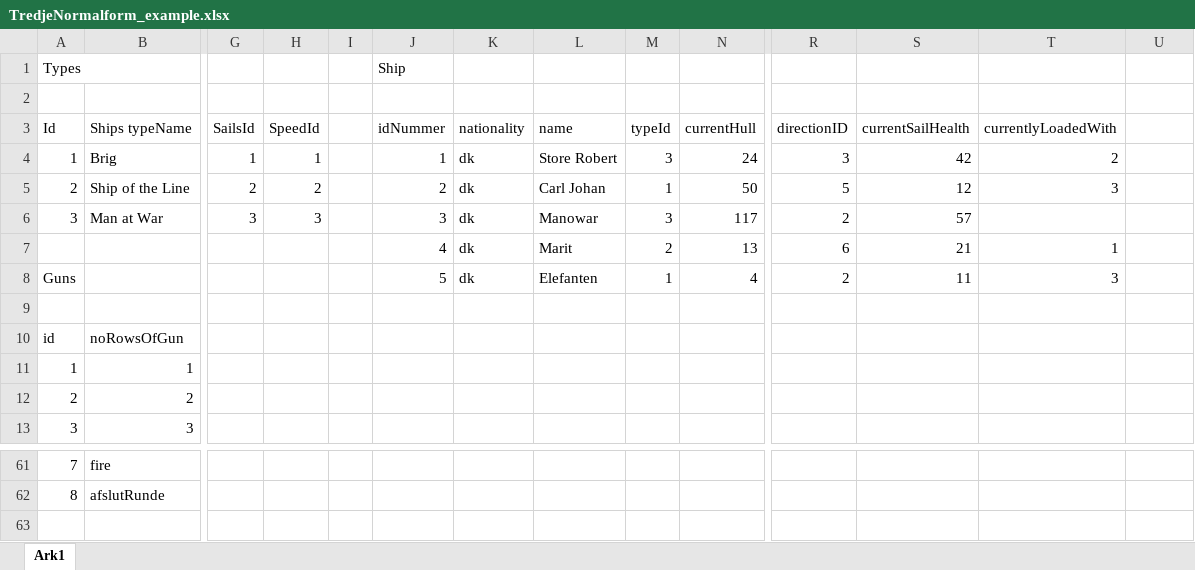
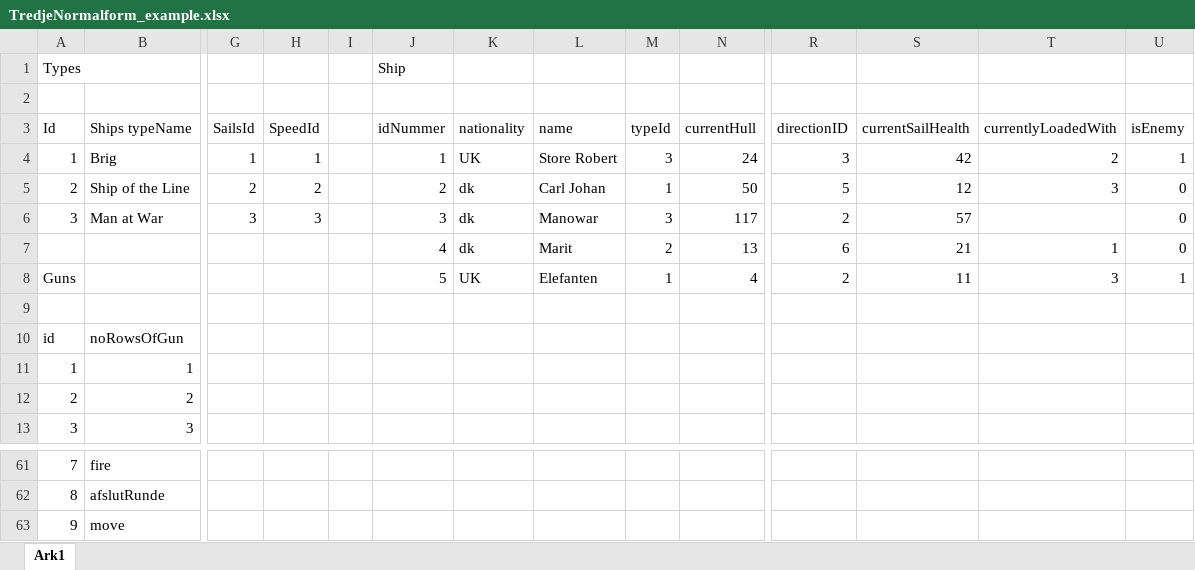
Before and after one commit to andreasdan/Ships-and-Sails, an Excel workbook: doc/VPP/TredjeNormalform_example.xlsx, sheet Ark1, drawn as a sheet; only a part is shown, gaps mark what is left out; values as stored, in another font and other column widths than the file's, no borders; rows hold the shown columns only; the diff names each change by its address in the sheet, - before the commit and + after, or states it on an @@ line.

```diff
--- a/doc/VPP/TredjeNormalform_example.xlsx (sheet Ark1)
+++ b/doc/VPP/TredjeNormalform_example.xlsx (sheet Ark1)
-U3: (empty)
+U3: isEnemy
-K4: dk
+K4: UK
-U4: (empty)
+U4: 1
-U5:U7: (empty)
+U5:U7: 0
-K8: dk
+K8: UK
-U8: (empty)
+U8: 1
+row 63: 9 | move
```
Also changed, not shown: 2 other files.
